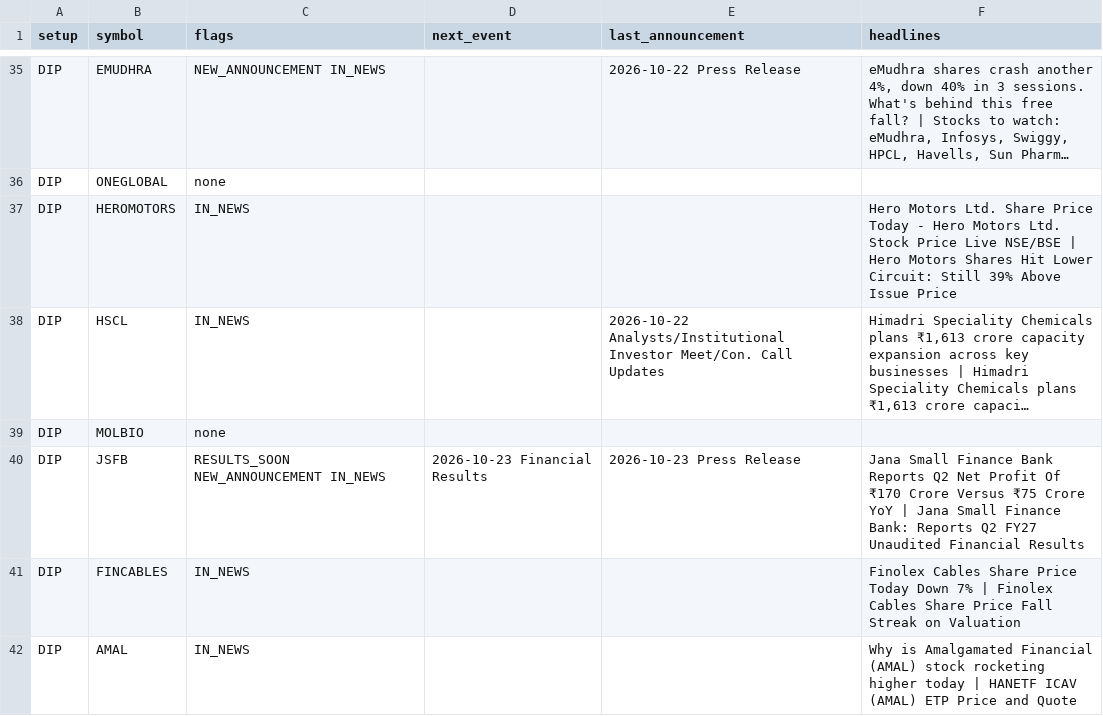
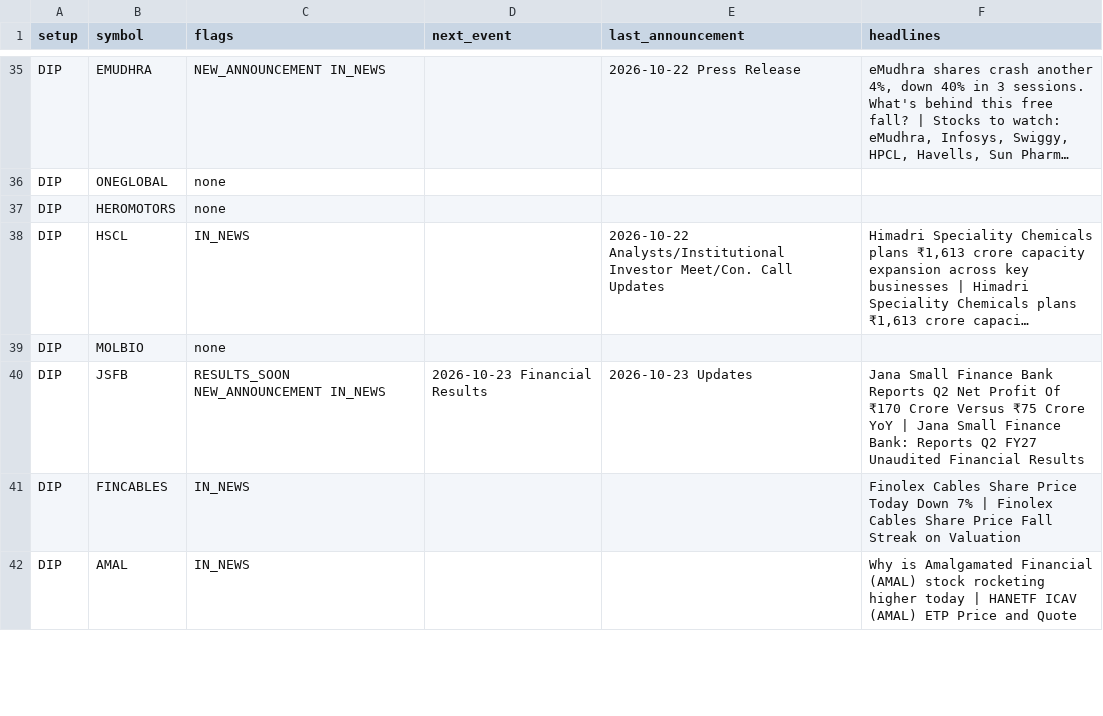
Before and after one commit to sufikipl-ops/swing-auto, a CSV file: docs/news_events.csv, drawn as a sheet; only a part is shown, gaps mark what is left out; long unchanged cells end in …; the diff covers the shown part only; the diff names each change by its address in the sheet, - before the commit and + after, or states it on an @@ line.

```diff
--- a/docs/news_events.csv
+++ b/docs/news_events.csv
-C37 (flags): IN_NEWS
+C37 (flags): none
-F37 (headlines): Hero Motors Ltd. Share Price Today - Hero Motors Ltd. Stock Price Live NSE/BSE | Hero Motors Shares Hit Lower Circuit: Still 39% Above Issue Price
+F37 (headlines): (empty)
-E40 (last_announcement): 2026-10-23 Press Release
+E40 (last_announcement): 2026-10-23 Updates
```
Also changed, not shown: 26 edited cells elsewhere in this file, out/news_events.csv, 7 other files.
